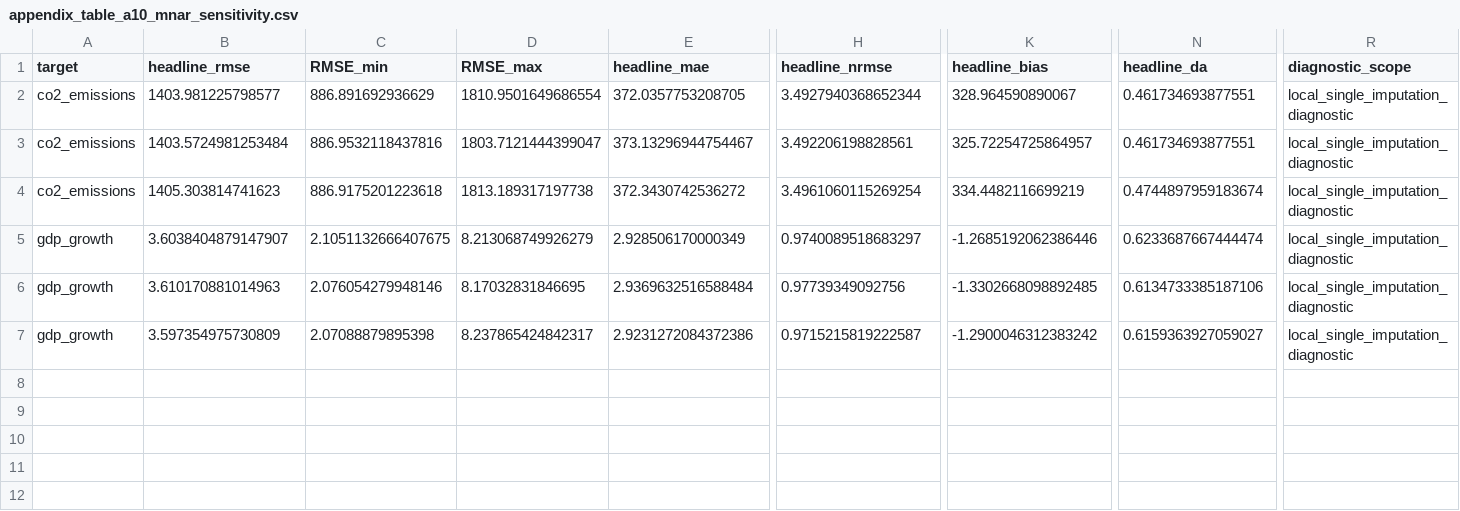
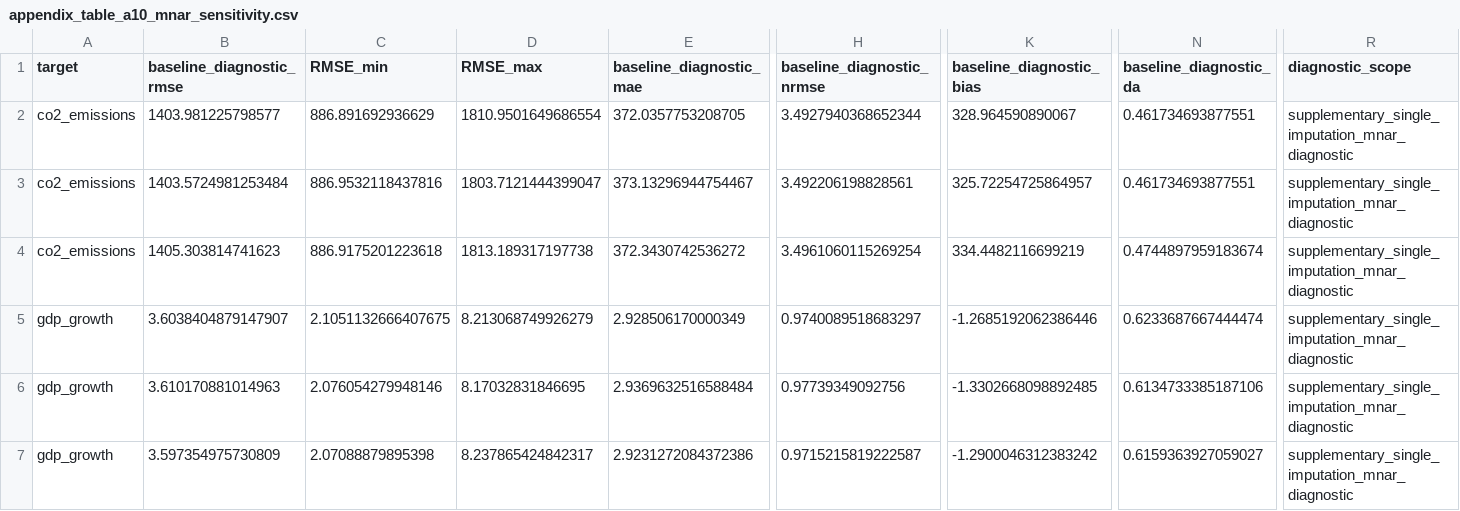
Before and after one commit to aakusta/co2-gdp-forecasting-reproducibility, a CSV file: public_outputs/appendix_table_a10_mnar_sensitivity.csv, drawn as a sheet; only a part is shown, gaps mark what is left out; the diff names each change by its address in the sheet, - before the commit and + after, or states it on an @@ line.

```diff
--- a/public_outputs/appendix_table_a10_mnar_sensitivity.csv
+++ b/public_outputs/appendix_table_a10_mnar_sensitivity.csv
-B1: headline_rmse
+B1: baseline_diagnostic_rmse
-E1: headline_mae
+E1: baseline_diagnostic_mae
-H1: headline_nrmse
+H1: baseline_diagnostic_nrmse
-K1: headline_bias
+K1: baseline_diagnostic_bias
-N1: headline_da
+N1: baseline_diagnostic_da
-R2:R7 (diagnostic_scope): local_single_imputation_diagnostic
+R2:R7 (diagnostic_scope): supplementary_single_imputation_mnar_diagnostic
```
Also changed, not shown: public_outputs/appendix_table_a11_imputation_effect_on_key_results.csv, public_outputs/appendix_table_a13_gru_ablation_mapping.csv, 11 other files.
